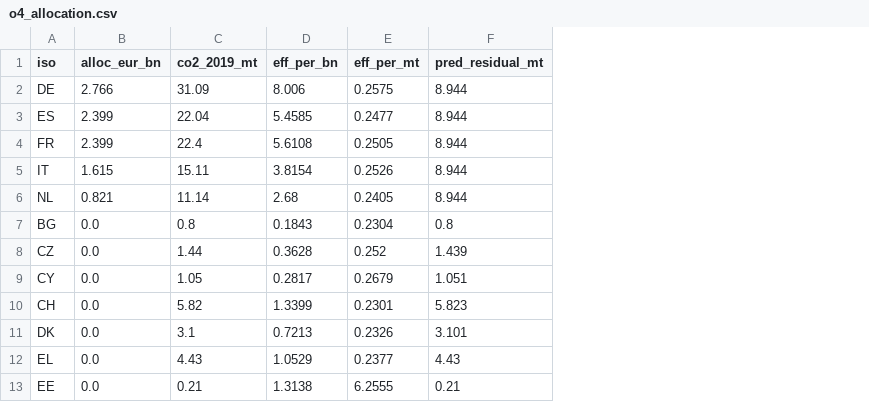
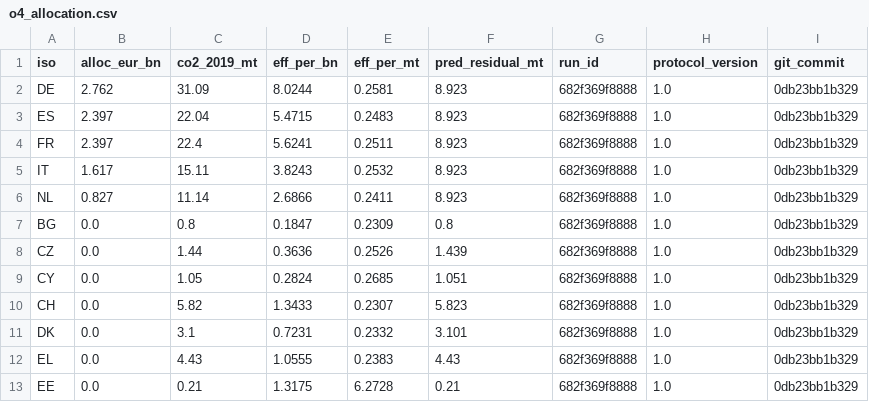
Before and after one commit to frankvonka/aviation-ets-eu, a CSV file: results/optimization/o4_allocation.csv, drawn as a sheet; only a part is shown; the diff covers the shown part only; the diff names each change by its address in the sheet, - before the commit and + after, or states it on an @@ line.

```diff
--- a/results/optimization/o4_allocation.csv
+++ b/results/optimization/o4_allocation.csv
+column G (run_id), rows 2-13: all 682f369f8888
+column H (protocol_version), rows 2-13: all 1.0
+column I (git_commit), rows 2-13: all 0db23bb1b329
-B2 (alloc_eur_bn): 2.766
+B2 (alloc_eur_bn): 2.762
-D2 (eff_per_bn): 8.006
+D2 (eff_per_bn): 8.0244
-E2 (eff_per_mt): 0.2575
+E2 (eff_per_mt): 0.2581
-F2:F6 (pred_residual_mt): 8.944
+F2:F6 (pred_residual_mt): 8.923
-B3:B4 (alloc_eur_bn): 2.399
+B3:B4 (alloc_eur_bn): 2.397
-D3 (eff_per_bn): 5.4585
+D3 (eff_per_bn): 5.4715
-E3 (eff_per_mt): 0.2477
+E3 (eff_per_mt): 0.2483
-D4 (eff_per_bn): 5.6108
+D4 (eff_per_bn): 5.6241
-E4 (eff_per_mt): 0.2505
+E4 (eff_per_mt): 0.2511
-B5 (alloc_eur_bn): 1.615
+B5 (alloc_eur_bn): 1.617
-D5 (eff_per_bn): 3.8154
+D5 (eff_per_bn): 3.8243
-E5 (eff_per_mt): 0.2526
+E5 (eff_per_mt): 0.2532
-B6 (alloc_eur_bn): 0.821
+B6 (alloc_eur_bn): 0.827
-D6 (eff_per_bn): 2.68
+D6 (eff_per_bn): 2.6866
-E6 (eff_per_mt): 0.2405
+E6 (eff_per_mt): 0.2411
-D7 (eff_per_bn): 0.1843
+D7 (eff_per_bn): 0.1847
-E7 (eff_per_mt): 0.2304
+E7 (eff_per_mt): 0.2309
-D8 (eff_per_bn): 0.3628
+D8 (eff_per_bn): 0.3636
-E8 (eff_per_mt): 0.252
+E8 (eff_per_mt): 0.2526
-D9 (eff_per_bn): 0.2817
+D9 (eff_per_bn): 0.2824
-E9 (eff_per_mt): 0.2679
+E9 (eff_per_mt): 0.2685
-D10 (eff_per_bn): 1.3399
+D10 (eff_per_bn): 1.3433
-E10 (eff_per_mt): 0.2301
+E10 (eff_per_mt): 0.2307
-D11 (eff_per_bn): 0.7213
+D11 (eff_per_bn): 0.7231
-E11 (eff_per_mt): 0.2326
+E11 (eff_per_mt): 0.2332
-D12 (eff_per_bn): 1.0529
+D12 (eff_per_bn): 1.0555
-E12 (eff_per_mt): 0.2377
+E12 (eff_per_mt): 0.2383
-D13 (eff_per_bn): 1.3138
+D13 (eff_per_bn): 1.3175
-E13 (eff_per_mt): 6.2555
+E13 (eff_per_mt): 6.2728
```
Also changed, not shown: 36 edited cells elsewhere in this file, results/models/event_study_fixed.csv, results/models/main_models.csv, 51 other files.
